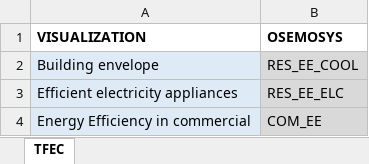
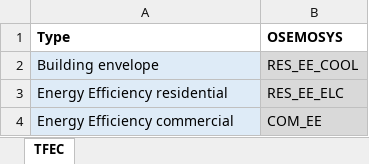
Before and after one commit to KTH-dESA/unescap, an Excel workbook: dashboard/Data/EnergyEfficiency.xlsx, sheet TFEC, drawn as a sheet; values as stored, in another font and other column widths than the file's, no borders; the diff names each change by its address in the sheet, - before the commit and + after, or states it on an @@ line.

```diff
--- a/dashboard/Data/EnergyEfficiency.xlsx (sheet TFEC)
+++ b/dashboard/Data/EnergyEfficiency.xlsx (sheet TFEC)
-A1: VISUALIZATION
+A1: Type
-A3 (Type): Efficient electricity appliances
+A3 (Type): Energy Efficiency residential
-A4 (Type): Energy Efficiency in commercial
+A4 (Type): Energy Efficiency commercial
```
Also changed, not shown: dashboard/Data/Cooking.xlsx, dashboard/Data/Electricity_generation.xlsx, 4 other files.
